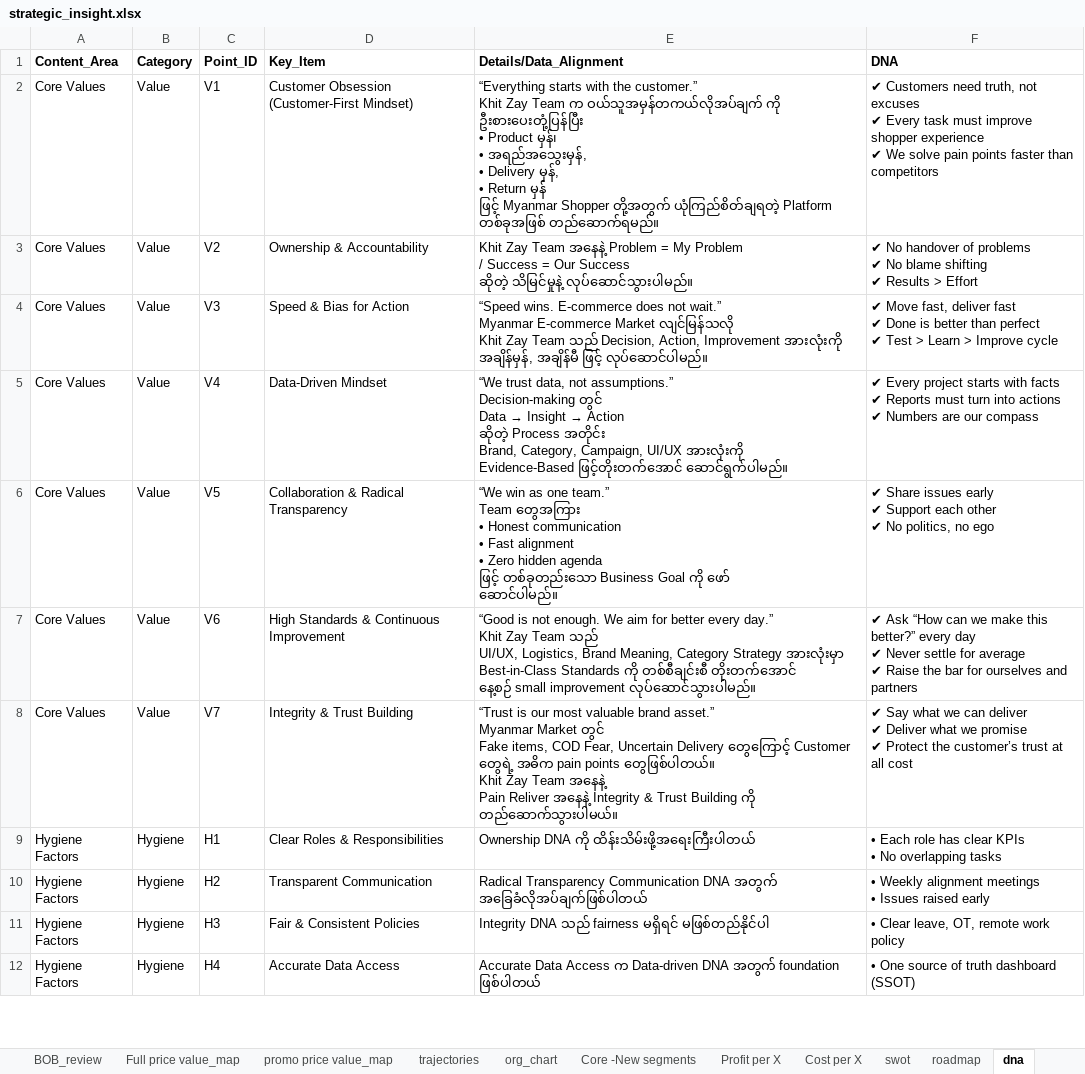
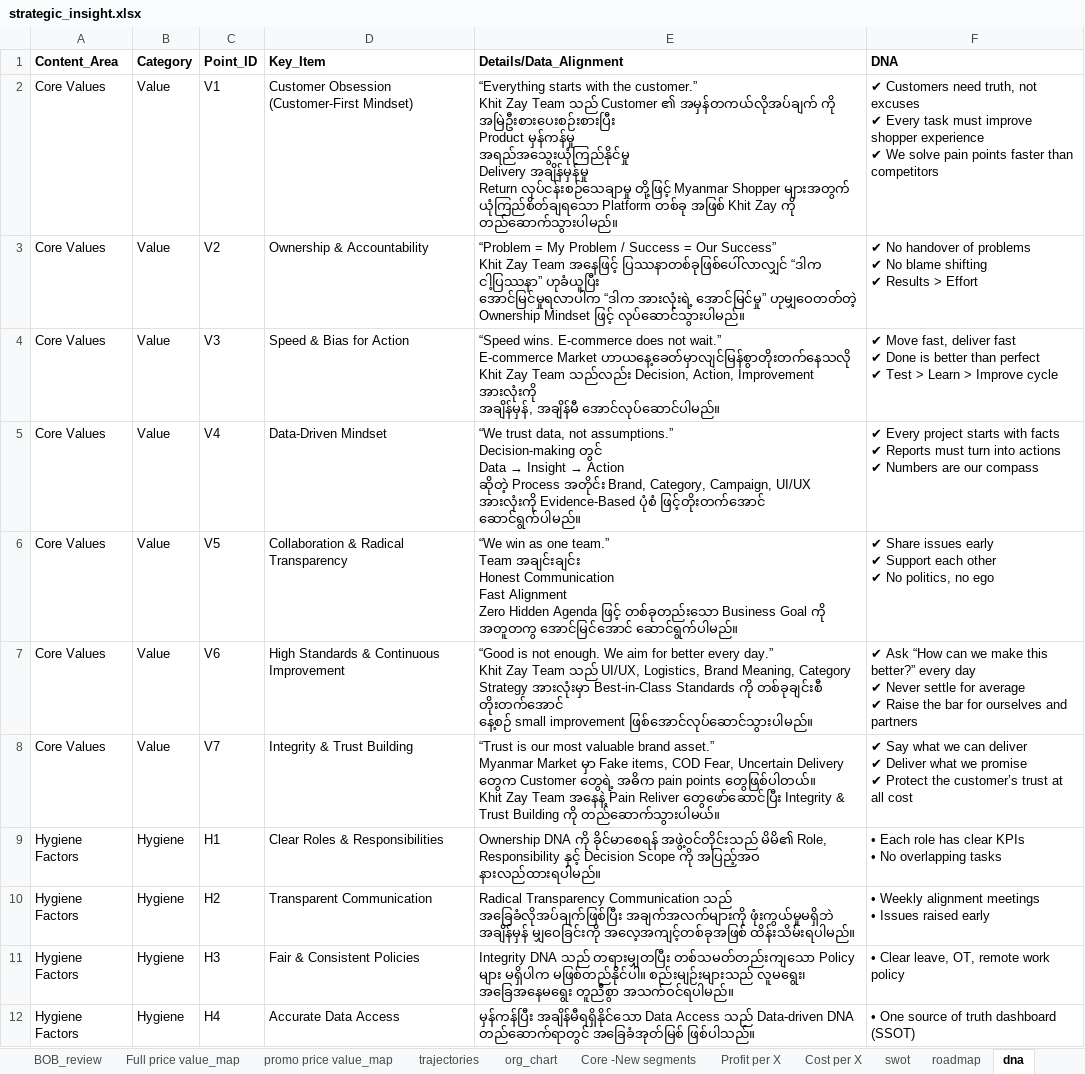
Before and after one commit to tobecontinue-hub/KZ-strategic, an Excel workbook: dashboard_app_from_excel/strategic_insight.xlsx, sheet dna, drawn as a sheet; only a part is shown; values as stored, in another font and other column widths than the file's, no borders; ↵ is a line break in a cell; the diff covers the shown part only; the diff names each change by its address in the sheet, - before the commit and + after, or states it on an @@ line.

Commit message:
Refresh strategic insight dataset

```diff
--- a/dashboard_app_from_excel/strategic_insight.xlsx (sheet dna)
+++ b/dashboard_app_from_excel/strategic_insight.xlsx (sheet dna)
-E2 (Details/Data_Alignment): …Zay Team က ဝယ်သူအမှန်တကယ်လိုအပ်ချက် ကို ဦးစားပေးတုံ့ပြန်ပြီး ↵ • Product မှန်၊ ↵ • အရည်အသွေးမှန်, ↵ • Delivery မှန်, ↵ • Return မှန် ↵ ဖြင့် Myanmar Shopper တို့အတွက် ယုံကြည်စိတ်ချရတဲ့ Platform တစ်ခုအဖြစ် တည်ဆောက်ရမည်။
+E2 (Details/Data_Alignment): …Zay Team သည် Customer ၏ အမှန်တကယ်လိုအပ်ချက် ကို အမြဲဦးစားပေးစဉ်းစားပြီး ↵ Product မှန်ကန်မှု ↵ အရည်အသွေးယုံကြည်နိုင်မှု ↵ Delivery အချိန်မှန်မှု ↵ Return လုပ်ငန်းစဉ်သေချာမှု တို့ဖြင့် Myanmar Shopper များအတွက် ယုံကြည်စိတ်ချရသော Platform တစ်ခု အဖြစ် Khit Zay ကို တည်ဆောက်သွားပါမည်။
-E3 (Details/Data_Alignment): Khit Zay Team အနေနဲ့ Problem = My Problem ↵ / Success = Our Success ↵ ဆိုတဲ့ သိမြင်မှုနဲ့ လုပ်ဆောင်သွားပါမည်။
+E3 (Details/Data_Alignment): “Problem = My Problem / Success = Our Success” ↵ Khit Zay Team အနေဖြင့် ပြဿနာတစ်ခုဖြစ်ပေါ်လာလျှင် “ဒါက ငါ့ပြဿနာ” ဟုခံယူပြီး ↵ အောင်မြင်မှုရလာပါက “ဒါက အားလုံးရဲ့ အောင်မြင်မှု” ဟုမျှဝေတတ်တဲ့ Ownership Mindset ဖြင့် လုပ်ဆောင်သွားပါမည်။
-E4 (Details/Data_Alignment): …not wait.” ↵ Myanmar E-commerce Market လျင်မြန်သလို ↵ Khit Zay Team သည် Decision, Action, Improvement အားလုံးကို ↵ အချိန်မှန်, အချိန်မီ ဖြင့် လုပ်ဆောင်ပါမည်။
+E4 (Details/Data_Alignment): …not wait.” ↵ E-commerce Market ဟာယနေ့ခေတ်မှာလျင်မြန်စွာတိုးတက်နေသလို Khit Zay Team သည်လည်း Decision, Action, Improvement အားလုံးကို ↵ အချိန်မှန်, အချိန်မီ အောင်လုပ်ဆောင်ပါမည်။
-E5 (Details/Data_Alignment): …အားလုံးကို ↵ Evidence-Based ဖြင့်တိုးတက်အောင် ဆောင်ရွက်ပါမည်။
+E5 (Details/Data_Alignment): …အားလုံးကို Evidence-Based ပုံစံ ဖြင့်တိုးတက်အောင် ဆောင်ရွက်ပါမည်။
-E6 (Details/Data_Alignment): …team.” ↵ Team တွေအကြား ↵ • Honest communication ↵ • Fast alignment ↵ • Zero hidden agenda ↵ ဖြင့် တစ်ခုတည်းသော Business Goal ကို ဖော် ↵ ဆောင်ပါမည်။
+E6 (Details/Data_Alignment): …team.” ↵ Team အချင်းချင်း ↵ Honest Communication ↵ Fast Alignment ↵ Zero Hidden Agenda ဖြင့် တစ်ခုတည်းသော Business Goal ကို အတူတကွ အောင်မြင်အောင် ဆောင်ရွက်ပါမည်။
-E7 (Details/Data_Alignment): …Standards ကို တစ်စီချင်းစီ တိုးတက်အောင် ↵ နေ့စဉ် small improvement လုပ်ဆောင်သွားပါမည်။
+E7 (Details/Data_Alignment): …Standards ကို တစ်ခုချင်းစီ တိုးတက်အောင် ↵ နေ့စဉ် small improvement ဖြစ်အောင်လုပ်ဆောင်သွားပါမည်။
-E8 (Details/Data_Alignment): …Myanmar Market တွင် ↵ Fake items, COD Fear, Uncertain Delivery တွေကြောင့် Customer တွေရဲ့ အဓိက pain points တွေဖြစ်ပါတယ်။ ↵ Khit Zay Team အနေနဲ့ ↵ Pain Reliver အနေနဲ့ Integrity &…
+E8 (Details/Data_Alignment): …Myanmar Market မှာ Fake items, COD Fear, Uncertain Delivery တွေက Customer တွေရဲ့ အဓိက pain points တွေဖြစ်ပါတယ်။ ↵ Khit Zay Team အနေနဲ့ Pain Reliver တွေဖော်ဆောင်ပြီး Integrity &…
-E9 (Details/Data_Alignment): …DNA ကို ထိန်းသိမ်းဖို့အရေးကြီးပါတယ်
+E9 (Details/Data_Alignment): …DNA ကို ခိုင်မာစေရန် အဖွဲ့ဝင်တိုင်းသည် မိမိ၏ Role, Responsibility နှင့် Decision Scope ကို အပြည့်အဝ နားလည်ထားရပါမည်။
-E10 (Details/Data_Alignment): …Transparency Communication DNA အတွက် အခြေခံလိုအပ်ချက်ဖြစ်ပါတယ်
+E10 (Details/Data_Alignment): …Transparency Communication သည် အခြေခံလိုအပ်ချက်ဖြစ်ပြီး အချက်အလက်များကို ဖုံးကွယ်မှုမရှိဘဲ အချိန်မှန် မျှဝေခြင်းကို အလေ့အကျင့်တစ်ခုအဖြစ် ထိန်းသိမ်းရပါမည်။
-E11 (Details/Data_Alignment): …DNA သည် fairness မရှိရင် မဖြစ်တည်နိုင်ပါ
+E11 (Details/Data_Alignment): …DNA သည် တရားမျှတပြီး တစ်သမတ်တည်းကျသော Policy များ မရှိပါက မဖြစ်တည်နိုင်ပါ။ စည်းမျဉ်းများသည် လူမရွေး၊ အခြေအနေမရွေး တူညီစွာ အသက်ဝင်ရပါမည်။
-E12 (Details/Data_Alignment): Accurate Data Access က Data-driven DNA အတွက် foundation ဖြစ်ပါတယ်
+E12 (Details/Data_Alignment): မှန်ကန်ပြီး အချိန်မီရရှိနိုင်သော Data Access သည် Data-driven DNA တည်ဆောက်ရာတွင် အခြေခံအုတ်မြစ် ဖြစ်ပါသည်။
```
Also changed, not shown: 1 removed row and 10 edited cells elsewhere in this sheet.
